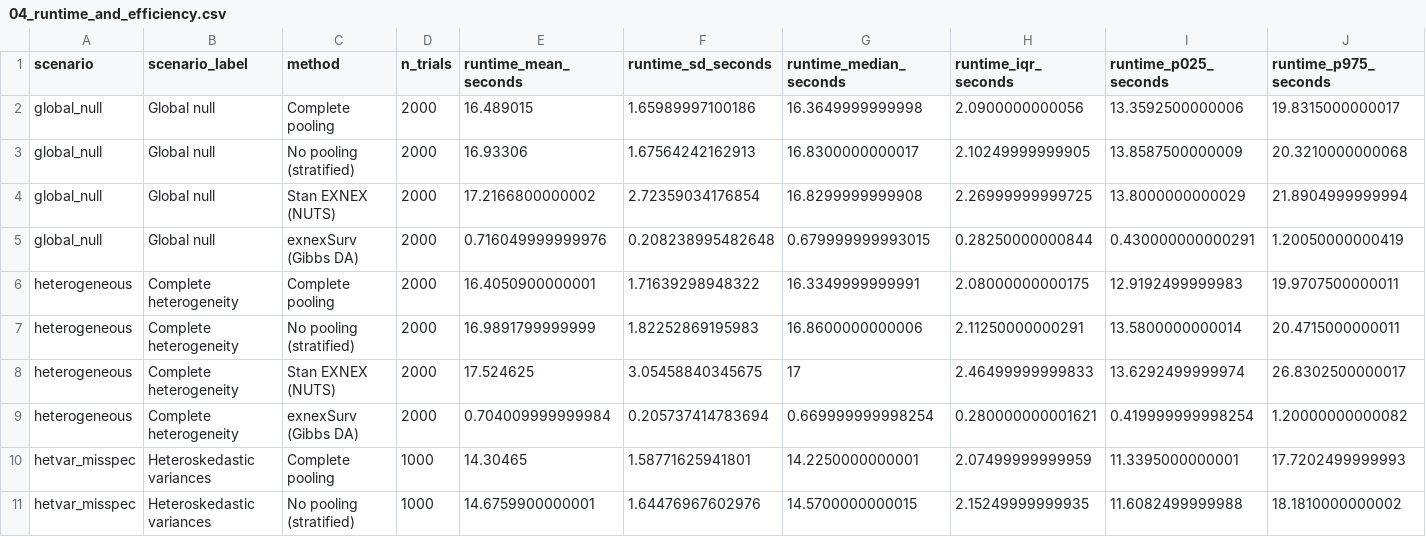
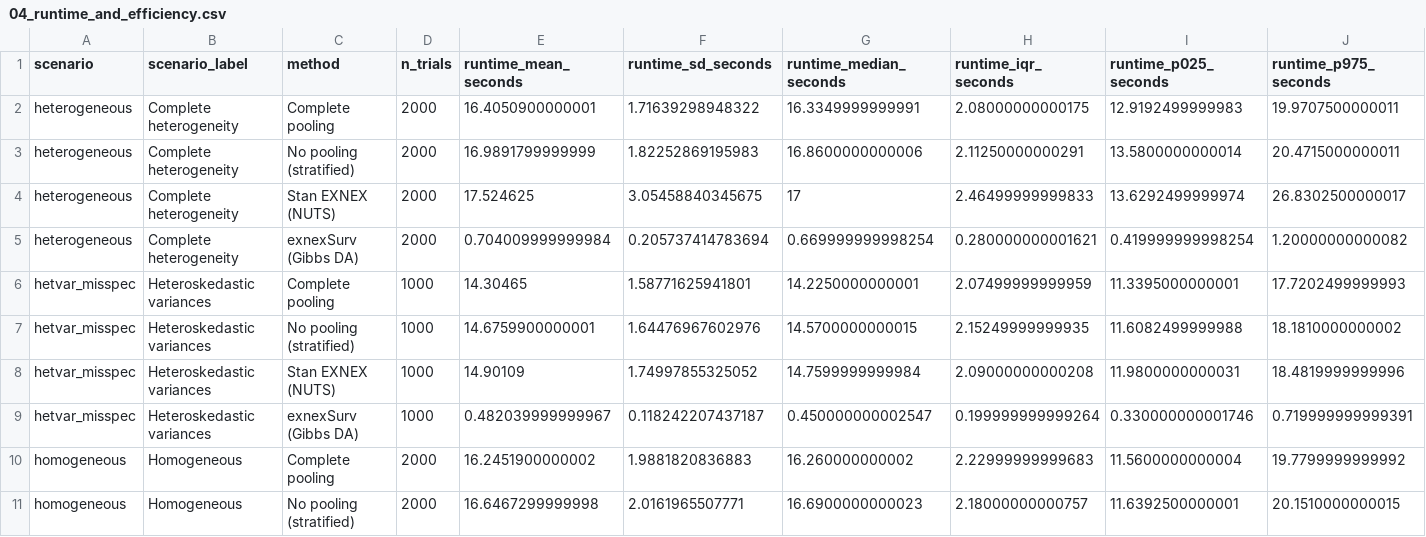
Before and after one commit to victorney/exnexSurv_submission, a CSV file: fitted_models/article_exports/04_runtime_and_efficiency.csv, drawn as a sheet; only a part is shown; the shorter side is filled out with more unchanged rows; rows hold the shown columns only; the diff names each change by its address in the sheet, - before the commit and + after, or states it on an @@ line.

```diff
--- a/fitted_models/article_exports/04_runtime_and_efficiency.csv
+++ b/fitted_models/article_exports/04_runtime_and_efficiency.csv
-row 2: global_null | Global null | Complete pooling | 2000 | 16.489015 | 1.65989997100186 | 16.3649999999998 | 2.0900000000056 | 13.3592500000006 | 19.8315000000017
-row 3: global_null | Global null | No pooling (stratified) | 2000 | 16.93306 | 1.67564242162913 | 16.8300000000017 | 2.10249999999905 | 13.8587500000009 | 20.3210000000068
-row 4: global_null | Global null | Stan EXNEX (NUTS) | 2000 | 17.2166800000002 | 2.72359034176854 | 16.8299999999908 | 2.26999999999725 | 13.8000000000029 | 21.8904999999994
-row 5: global_null | Global null | exnexSurv (Gibbs DA) | 2000 | 0.716049999999976 | 0.208238995482648 | 0.679999999993015 | 0.28250000000844 | 0.430000000000291 | 1.20050000000419
```
Also changed, not shown: fitted_models/article_exports/01_study_design.csv, fitted_models/article_exports/05_sampler_agreement.csv, 43 other files.
